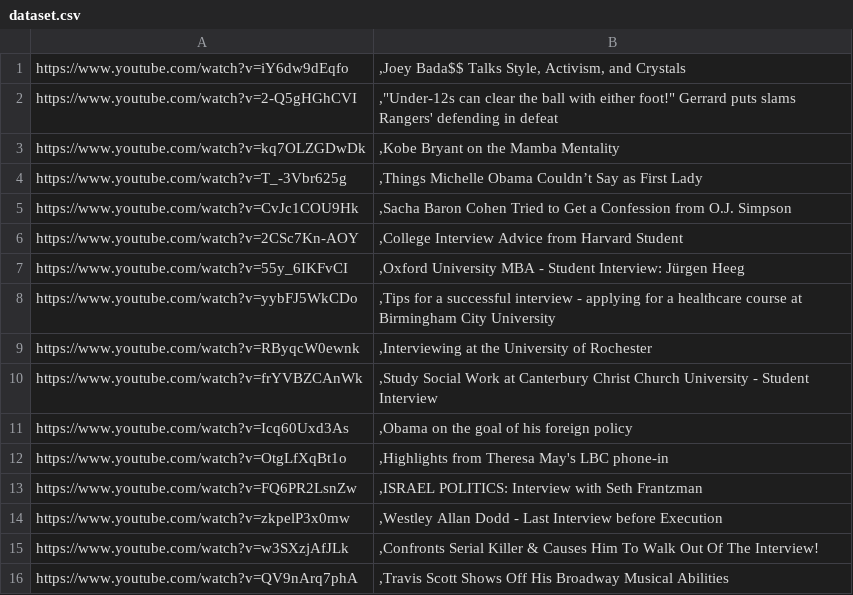
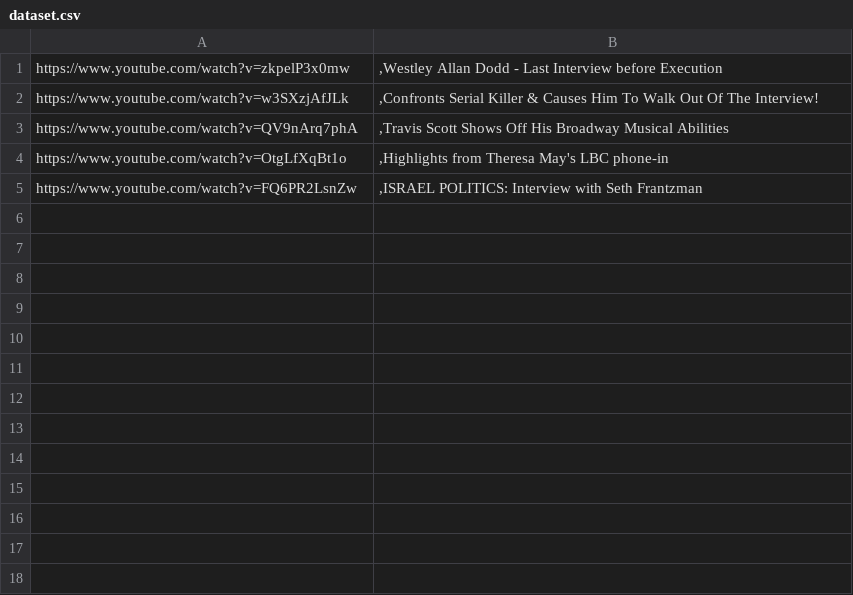
Before and after one commit to salevizo/multimodal_audio, a CSV file: dataset.csv, drawn as a sheet.

```diff
--- a/dataset.csv
+++ b/dataset.csv
@@ -1,14 +1 @@
-https://www.youtube.com/watch?v=iY6dw9dEqfo	,Joey Bada$$ Talks Style, Activism, and Crystals	
-https://www.youtube.com/watch?v=2-Q5gHGhCVI	,"Under-12s can clear the ball with either foot!" Gerrard puts slams Rangers' defending in defeat	
-https://www.youtube.com/watch?v=kq7OLZGDwDk	,Kobe Bryant on the Mamba Mentality	
-https://www.youtube.com/watch?v=T_-3Vbr625g	,Things Michelle Obama Couldn’t Say as First Lady	
-https://www.youtube.com/watch?v=CvJc1COU9Hk	,Sacha Baron Cohen Tried to Get a Confession from O.J. Simpson	
-https://www.youtube.com/watch?v=2CSc7Kn-AOY	,College Interview Advice from Harvard Student	
-https://www.youtube.com/watch?v=55y_6IKFvCI	,Oxford University MBA - Student Interview: Jürgen Heeg	
-https://www.youtube.com/watch?v=yybFJ5WkCDo	,Tips for a successful interview - applying for a healthcare course at Birmingham City University	
-https://www.youtube.com/watch?v=RByqcW0ewnk	,Interviewing at the University of Rochester	
-https://www.youtube.com/watch?v=frYVBZCAnWk	,Study Social Work at Canterbury Christ Church University - Student Interview	
-https://www.youtube.com/watch?v=Icq60Uxd3As	,Obama on the goal of his foreign policy	
-https://www.youtube.com/watch?v=OtgLfXqBt1o	,Highlights from Theresa May's LBC phone-in	
-https://www.youtube.com/watch?v=FQ6PR2LsnZw	,ISRAEL POLITICS: Interview with Seth Frantzman	
 https://www.youtube.com/watch?v=zkpelP3x0mw	,Westley Allan Dodd - Last Interview before Execution	
@@ -16 +3,3 @@ https://www.youtube.com/watch?v=w3SXzjAfJLk	,Confronts Serial Killer & Causes Hi
 https://www.youtube.com/watch?v=QV9nArq7phA	,Travis Scott Shows Off His Broadway Musical Abilities	
+https://www.youtube.com/watch?v=OtgLfXqBt1o	,Highlights from Theresa May's LBC phone-in	
+https://www.youtube.com/watch?v=FQ6PR2LsnZw	,ISRAEL POLITICS: Interview with Seth Frantzman	
```
Also changed, not shown: 5 other files.
